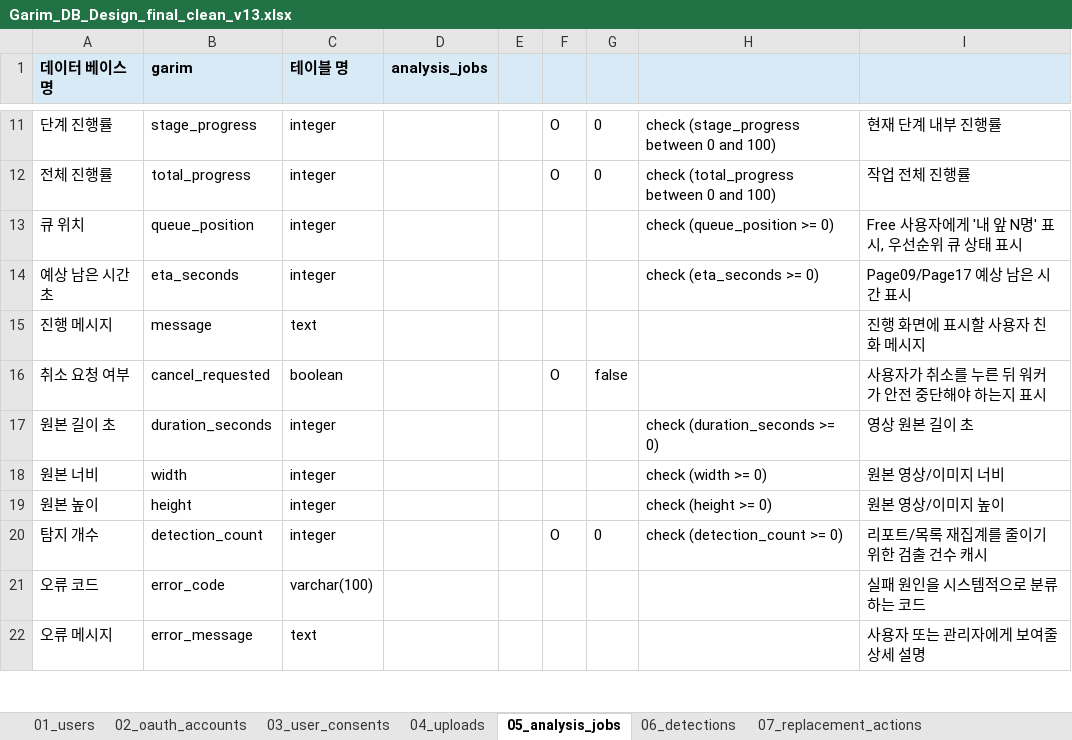
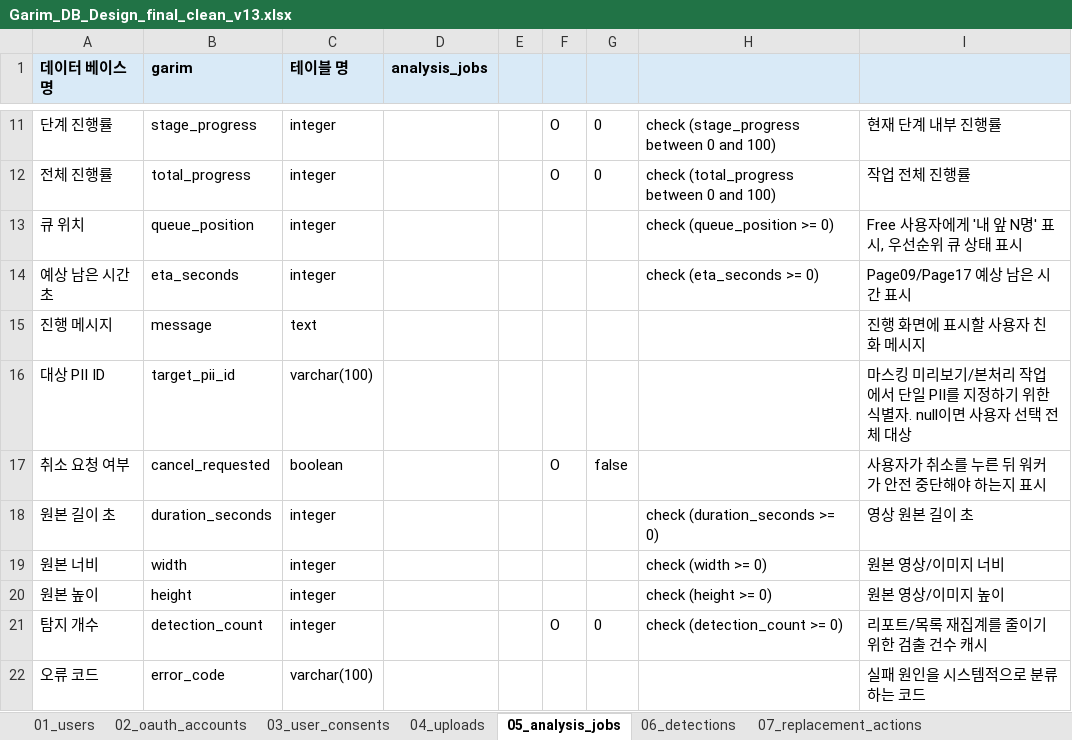
Before and after one commit to Ararine/Human_Final_PJ, an Excel workbook: docs/초기_진행문서/db/Garim_DB_Design_final_clean_v13.xlsx, sheet 05_analysis_jobs, drawn as a sheet; only a part is shown, gaps mark what is left out; the shorter side is filled out with more unchanged rows; values as stored, in another font and other column widths than the file's, no borders; the diff names each change by its address in the sheet, - before the commit and + after, or states it on an @@ line.

```diff
--- a/docs/초기_진행문서/db/Garim_DB_Design_final_clean_v13.xlsx (sheet 05_analysis_jobs)
+++ b/docs/초기_진행문서/db/Garim_DB_Design_final_clean_v13.xlsx (sheet 05_analysis_jobs)
+row 16: 대상 PII ID | target_pii_id | varchar(100) |  |  |  |  |  | 마스킹 미리보기/본처리 작업에서 단일 PII를 지정하기 위한 식별자. null이면 사용자 선택 전체 대상
```
Also changed, not shown: 3 other files.
